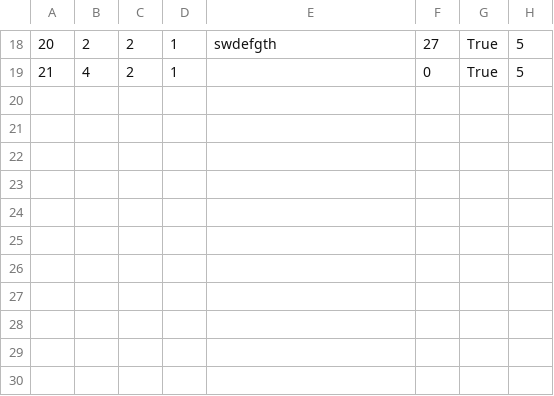
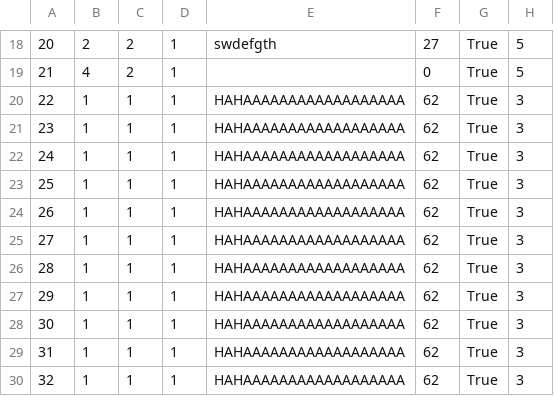
Before and after one commit to kovacevicanja/sims-grupa3-teamA, a CSV file: Resources/Data/tourEvaluation.csv, drawn as a sheet; only a part is shown, gaps mark what is left out; the diff names each change by its address in the sheet, - before the commit and + after, or states it on an @@ line.

```diff
--- a/Resources/Data/tourEvaluation.csv
+++ b/Resources/Data/tourEvaluation.csv
+row 20: 22 | 1 | 1 | 1 | HAHAAAAAAAAAAAAAAAAAA | 62 | True | 3
+row 21: 23 | 1 | 1 | 1 | HAHAAAAAAAAAAAAAAAAAA | 62 | True | 3
+row 22: 24 | 1 | 1 | 1 | HAHAAAAAAAAAAAAAAAAAA | 62 | True | 3
+row 23: 25 | 1 | 1 | 1 | HAHAAAAAAAAAAAAAAAAAA | 62 | True | 3
+row 24: 26 | 1 | 1 | 1 | HAHAAAAAAAAAAAAAAAAAA | 62 | True | 3
+row 25: 27 | 1 | 1 | 1 | HAHAAAAAAAAAAAAAAAAAA | 62 | True | 3
+row 26: 28 | 1 | 1 | 1 | HAHAAAAAAAAAAAAAAAAAA | 62 | True | 3
+row 27: 29 | 1 | 1 | 1 | HAHAAAAAAAAAAAAAAAAAA | 62 | True | 3
+row 28: 30 | 1 | 1 | 1 | HAHAAAAAAAAAAAAAAAAAA | 62 | True | 3
+row 29: 31 | 1 | 1 | 1 | HAHAAAAAAAAAAAAAAAAAA | 62 | True | 3
+row 30: 32 | 1 | 1 | 1 | HAHAAAAAAAAAAAAAAAAAA | 62 | True | 3
```
Also changed, not shown: Resources/Data/forumComments.csv, Resources/Data/notifications.csv, 19 other files.
